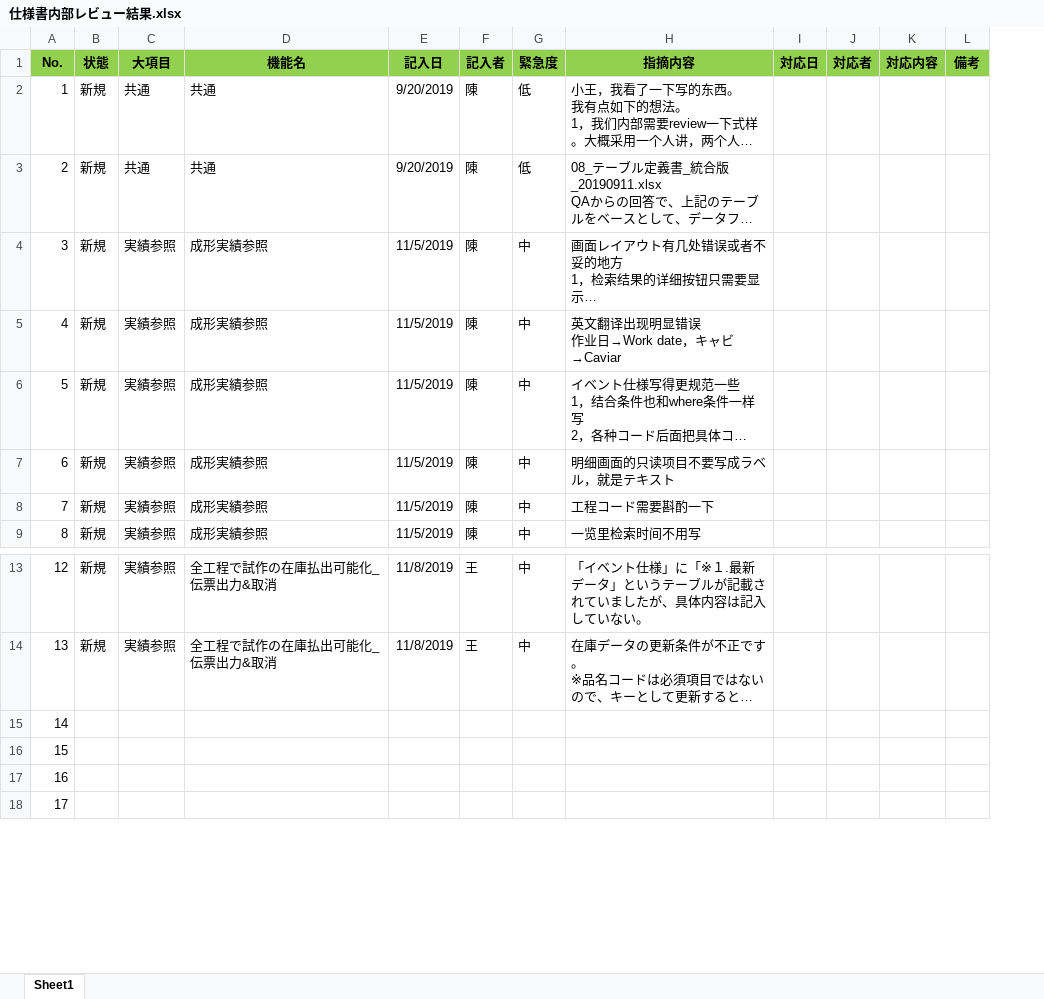
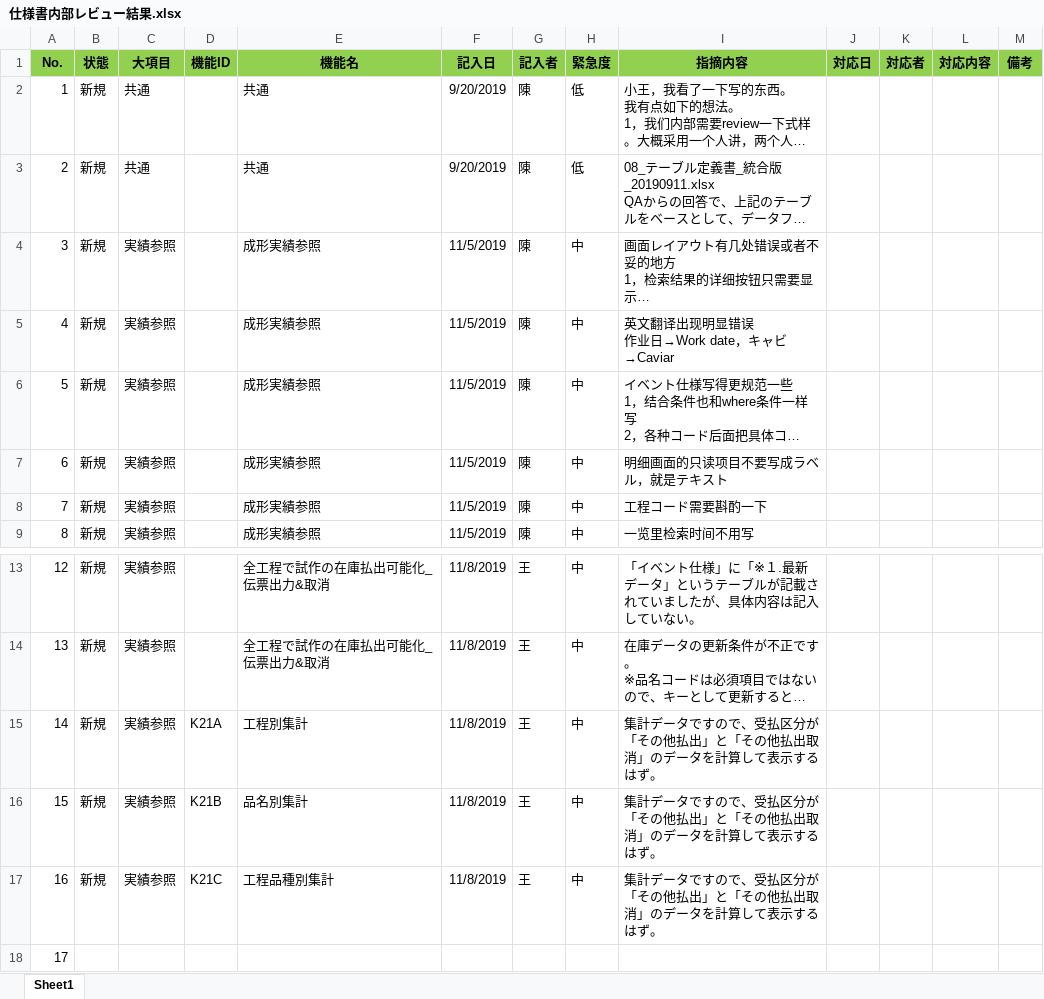
Before and after one commit to LeviDlflu/backdoor, an Excel workbook: 01_基本設計書/仕様書内部レビュー結果.xlsx, sheet Sheet1, drawn as a sheet; only a part is shown, gaps mark what is left out; long unchanged cells end in …; values as stored, in another font and other column widths than the file's, no borders; conditional formats not drawn; addresses are those after the commit; the diff names each change by its address in the sheet, - before the commit and + after, or states it on an @@ line.

Commit message:
設計書レビュー指摘

```diff
--- a/01_基本設計書/仕様書内部レビュー結果.xlsx (sheet Sheet1)
+++ b/01_基本設計書/仕様書内部レビュー結果.xlsx (sheet Sheet1)
+column D (機能ID), rows 15-17: K21A | K21B | K21C
-B15:B17 (状態): (empty)
+B15:B17 (状態): 新規
-C15:C17 (大項目): (empty)
+C15:C17 (大項目): 実績参照
-E15 (機能名): (empty)
+E15 (機能名): 工程別集計
-F15:F17 (記入日): (empty)
+F15:F17 (記入日): 11/8/2019
-G15:G17 (記入者): (empty)
+G15:G17 (記入者): 王
-H15:H17 (緊急度): (empty)
+H15:H17 (緊急度): 中
-I15:I17 (指摘内容): (empty)
+I15:I17 (指摘内容): 集計データですので、受払区分が「その他払出」と「その他払出取消」のデータを計算して表示するはず。
-E16 (機能名): (empty)
+E16 (機能名): 品名別集計
-E17 (機能名): (empty)
+E17 (機能名): 工程品種別集計
```
